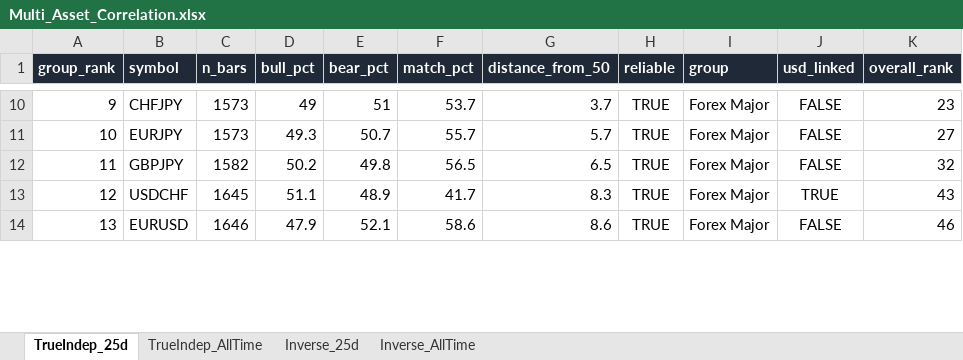
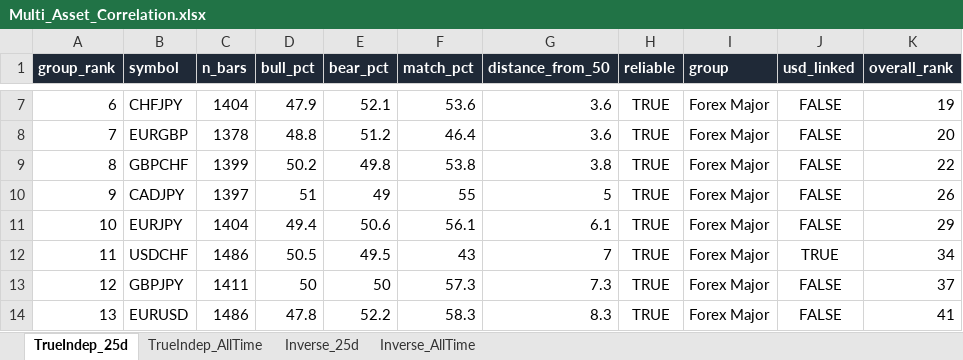
Before and after one commit to Jamesssurfer/Multi_Assets_Correlation, an Excel workbook: output/Multi_Asset_Correlation.xlsx, sheet TrueIndep_25d, drawn as a sheet; only a part is shown, gaps mark what is left out; values as stored, in another font and other column widths than the file's, no borders; removed rows and columns are numbered as before the commit, all else as after; the diff covers the shown part only; the diff names each change by its address in the sheet, - before the commit and + after, or states it on an @@ line.

```diff
--- a/output/Multi_Asset_Correlation.xlsx (sheet TrueIndep_25d)
+++ b/output/Multi_Asset_Correlation.xlsx (sheet TrueIndep_25d)
-A7 (group_rank): 9
+A7 (group_rank): 6
-C7 (n_bars): 1573
+C7 (n_bars): 1404
-D7 (bull_pct): 49
+D7 (bull_pct): 47.9
-E7 (bear_pct): 51
+E7 (bear_pct): 52.1
-F7 (match_pct): 53.7
+F7 (match_pct): 53.6
-G7 (distance_from_50): 3.7
+G7 (distance_from_50): 3.6
-K7 (overall_rank): 23
+K7 (overall_rank): 19
+row 8: 7 | EURGBP | 1378 | 48.8 | 51.2 | 46.4 | 3.6 | TRUE | Forex Major | FALSE | 20
+row 9: 8 | GBPCHF | 1399 | 50.2 | 49.8 | 53.8 | 3.8 | TRUE | Forex Major | FALSE | 22
+row 10: 9 | CADJPY | 1397 | 51 | 49 | 55 | 5 | TRUE | Forex Major | FALSE | 26
-C11 (n_bars): 1573
+C11 (n_bars): 1404
-D11 (bull_pct): 49.3
+D11 (bull_pct): 49.4
-E11 (bear_pct): 50.7
+E11 (bear_pct): 50.6
-F11 (match_pct): 55.7
+F11 (match_pct): 56.1
-G11 (distance_from_50): 5.7
+G11 (distance_from_50): 6.1
-K11 (overall_rank): 27
+K11 (overall_rank): 29
-row 12: 11 | GBPJPY | 1582 | 50.2 | 49.8 | 56.5 | 6.5 | TRUE | Forex Major | FALSE | 32
-A12 (group_rank): 12
+A12 (group_rank): 11
-C12 (n_bars): 1645
+C12 (n_bars): 1486
-D12 (bull_pct): 51.1
+D12 (bull_pct): 50.5
-E12 (bear_pct): 48.9
+E12 (bear_pct): 49.5
-F12 (match_pct): 41.7
+F12 (match_pct): 43
-G12 (distance_from_50): 8.3
+G12 (distance_from_50): 7
-K12 (overall_rank): 43
+K12 (overall_rank): 34
+row 13: 12 | GBPJPY | 1411 | 50 | 50 | 57.3 | 7.3 | TRUE | Forex Major | FALSE | 37
-C14 (n_bars): 1646
+C14 (n_bars): 1486
-D14 (bull_pct): 47.9
+D14 (bull_pct): 47.8
-E14 (bear_pct): 52.1
+E14 (bear_pct): 52.2
-F14 (match_pct): 58.6
+F14 (match_pct): 58.3
-G14 (distance_from_50): 8.6
+G14 (distance_from_50): 8.3
-K14 (overall_rank): 46
+K14 (overall_rank): 41
```
Also changed, not shown: 19 added rows, 22 removed rows and 454 edited cells elsewhere in this sheet, sheet Inverse_25d, sheet TrueIndep_AllTime, sheet Inverse_AllTime.
